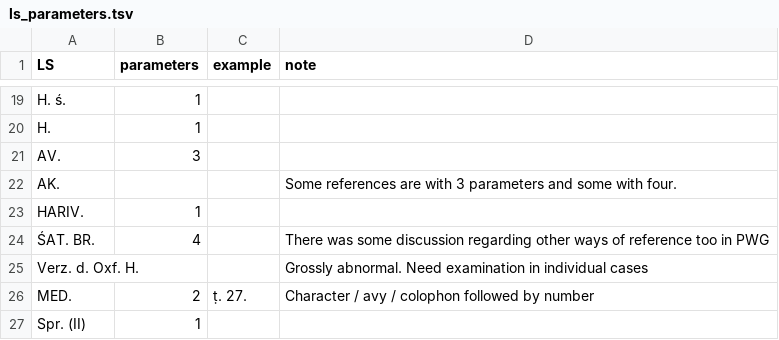
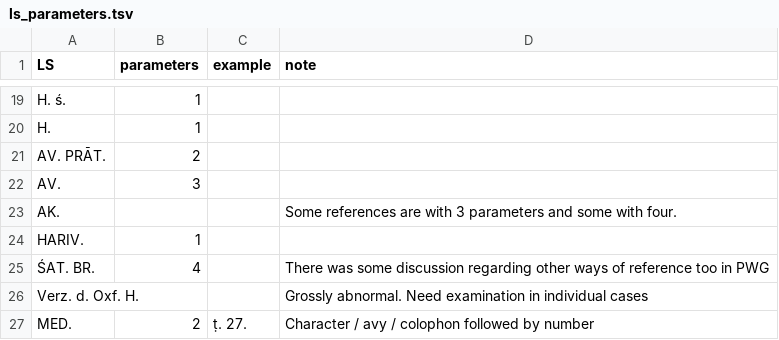
Before and after one commit to sanskrit-lexicon/COLOGNE, a TSV file: issues/issue438/ls_parameters.tsv, drawn as a sheet; only a part is shown, gaps mark what is left out; the shorter side is filled out with more unchanged rows; the diff covers the shown part only.

```diff
--- a/issues/issue438/ls_parameters.tsv
+++ b/issues/issue438/ls_parameters.tsv
@@ -20,2 +20,3 @@ H. ś.	1
 H.	1		
+AV. PRĀT.	2		
 AV.	3		
```
Also changed, not shown: 50 added rows elsewhere in this file, 1 other file.
